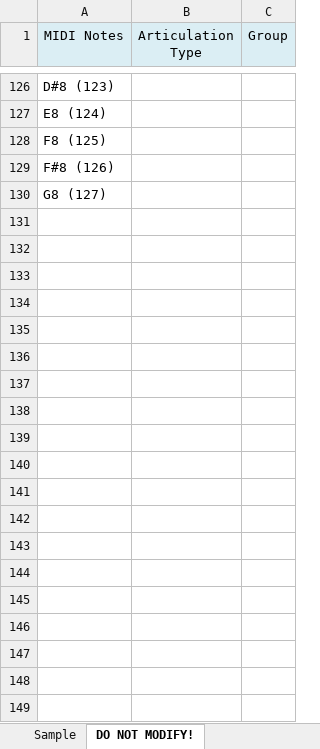
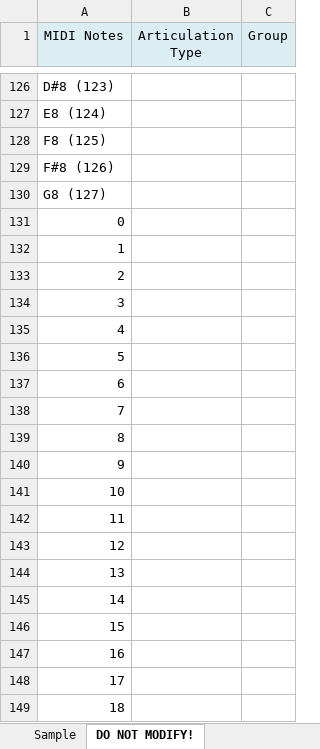
Before and after one commit to r-koubou/XLS2ExpressionMap, an Excel workbook: Template.xlsx, sheet DO NOT MODIFY!, drawn as a sheet; only a part is shown, gaps mark what is left out; values as stored, in another font and other column widths than the file's, no borders; the diff covers the shown part only; the diff names each change by its address in the sheet, - before the commit and + after, or states it on an @@ line.

Commit message:
Organized data

```diff
--- a/Template.xlsx (sheet DO NOT MODIFY!)
+++ b/Template.xlsx (sheet DO NOT MODIFY!)
+row 131: 0
+row 132: 1
+row 133: 2
+row 134: 3
+row 135: 4
+row 136: 5
+row 137: 6
+row 138: 7
+row 139: 8
+row 140: 9
+row 141: 10
+row 142: 11
+row 143: 12
+row 144: 13
+row 145: 14
+row 146: 15
+row 147: 16
+row 148: 17
+row 149: 18
```
Also changed, not shown: 109 added rows elsewhere in this sheet, sheet Sample, 2 other files.
